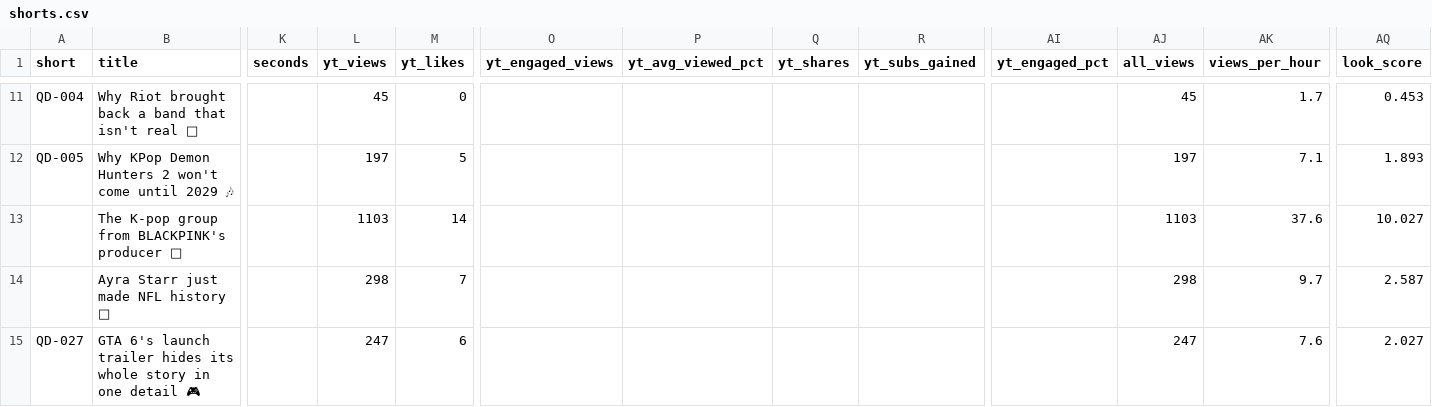
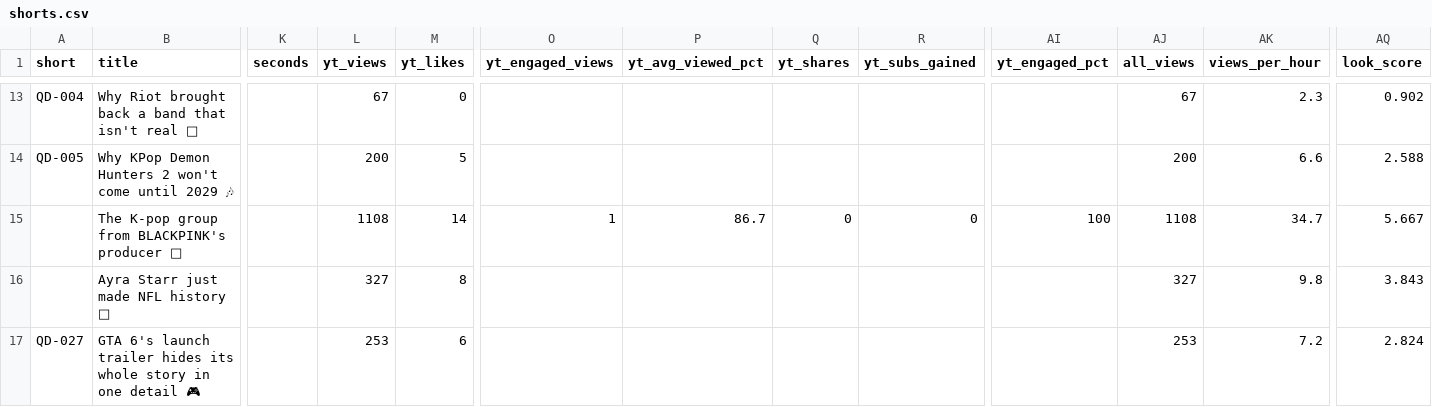
Before and after one commit to quickplay-studio/quickplay-autopilot, a CSV file: analytics/shorts.csv, drawn as a sheet; only a part is shown, gaps mark what is left out; addresses are those after the commit; the diff covers the shown part only; the diff names each change by its address in the sheet, - before the commit and + after, or states it on an @@ line.

```diff
--- a/analytics/shorts.csv
+++ b/analytics/shorts.csv
-L13 (yt_views): 45
+L13 (yt_views): 67
-AJ13 (all_views): 45
+AJ13 (all_views): 67
-AK13 (views_per_hour): 1.7
+AK13 (views_per_hour): 2.3
-AQ13 (look_score): 0.453
+AQ13 (look_score): 0.902
-L14 (yt_views): 197
+L14 (yt_views): 200
-AJ14 (all_views): 197
+AJ14 (all_views): 200
-AK14 (views_per_hour): 7.1
+AK14 (views_per_hour): 6.6
-AQ14 (look_score): 1.893
+AQ14 (look_score): 2.588
-L15 (yt_views): 1103
+L15 (yt_views): 1108
-O15 (yt_engaged_views): (empty)
+O15 (yt_engaged_views): 1
-P15 (yt_avg_viewed_pct): (empty)
+P15 (yt_avg_viewed_pct): 86.7
-Q15 (yt_shares): (empty)
+Q15 (yt_shares): 0
-R15 (yt_subs_gained): (empty)
+R15 (yt_subs_gained): 0
-AI15 (yt_engaged_pct): (empty)
+AI15 (yt_engaged_pct): 100
-AJ15 (all_views): 1103
+AJ15 (all_views): 1108
-AK15 (views_per_hour): 37.6
+AK15 (views_per_hour): 34.7
-AQ15 (look_score): 10.027
+AQ15 (look_score): 5.667
-L16 (yt_views): 298
+L16 (yt_views): 327
-M16 (yt_likes): 7
+M16 (yt_likes): 8
-AJ16 (all_views): 298
+AJ16 (all_views): 327
-AK16 (views_per_hour): 9.7
+AK16 (views_per_hour): 9.8
-AQ16 (look_score): 2.587
+AQ16 (look_score): 3.843
-L17 (yt_views): 247
+L17 (yt_views): 253
-AJ17 (all_views): 247
+AJ17 (all_views): 253
-AK17 (views_per_hour): 7.6
+AK17 (views_per_hour): 7.2
-AQ17 (look_score): 2.027
+AQ17 (look_score): 2.824
```
Also changed, not shown: 2 added rows and 99 edited cells elsewhere in this file, analytics/daily.csv, 8 other files.
